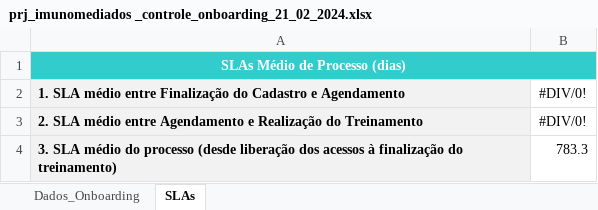
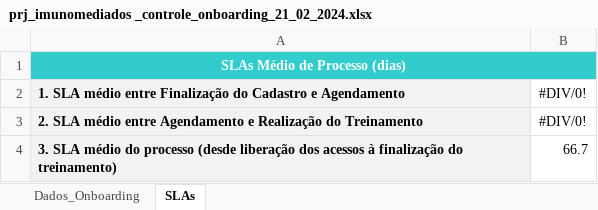
Before and after one commit to marcoskeller/area_logada, an Excel workbook: prj_imunomediados _controle_onboarding_21_02_2024.xlsx, sheet SLAs, drawn as a sheet; values as stored, in another font and other column widths than the file's, no borders; the diff names each change by its address in the sheet, - before the commit and + after, or states it on an @@ line.

```diff
--- a/prj_imunomediados _controle_onboarding_21_02_2024.xlsx (sheet SLAs)
+++ b/prj_imunomediados _controle_onboarding_21_02_2024.xlsx (sheet SLAs)
-B4: 783.3
+B4: 66.7
```
Also changed, not shown: sheet Dados_Onboarding, hidden cells.
